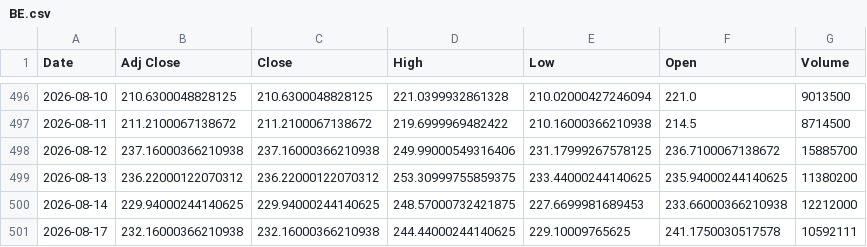
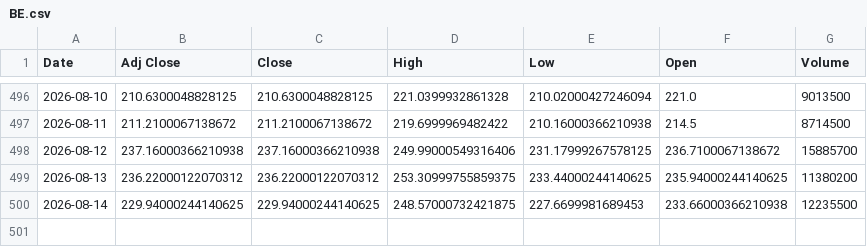
Before and after one commit to Russell3482/Momentum-Trading-Board, a CSV file: data/prices/BE.csv, drawn as a sheet; only a part is shown, gaps mark what is left out.

```diff
--- a/data/prices/BE.csv
+++ b/data/prices/BE.csv
@@ -499,3 +499,2 @@ Date,Adj Close,Close,High,Low,Open,Volume
 2026-08-13,236.22000122070312,236.22000122070312,253.30999755859375,233.44000244140625,235.94000244140625,11380200
-2026-08-14,229.94000244140625,229.94000244140625,248.57000732421875,227.6699981689453,233.66000366210938,12212000
-2026-08-17,232.16000366210938,232.16000366210938,244.44000244140625,229.10009765625,241.1750030517578,10592111
+2026-08-14,229.94000244140625,229.94000244140625,248.57000732421875,227.6699981689453,233.66000366210938,12235500
```
Also changed, not shown: data/prices/INTC.csv, data/prices/QQQ.csv, 19 other files.
